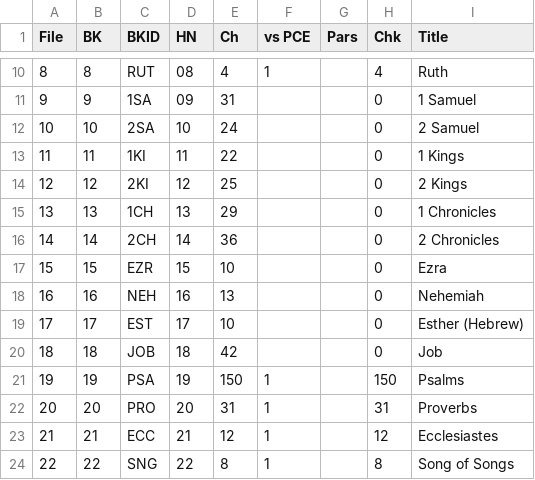
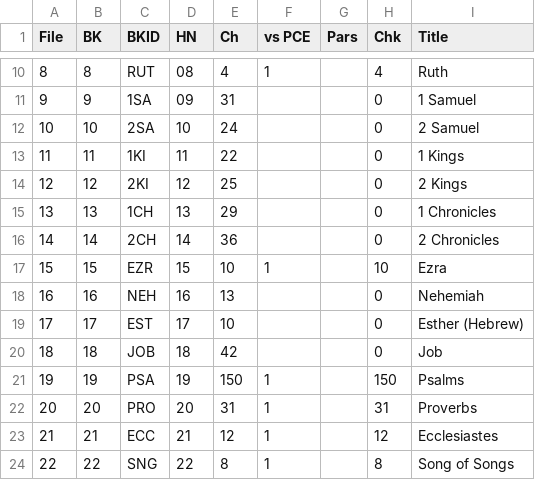
Before and after one commit to cmahte/ENG-B-AV1911-pd-PSFM, a CSV file: KJV1911 Status.csv, drawn as a sheet; only a part is shown, gaps mark what is left out.

```diff
--- a/KJV1911 Status.csv
+++ b/KJV1911 Status.csv
@@ -16,3 +16,3 @@ File,BK,BKID,HN,Ch,vs PCE,Pars,Chk,Title
 14,14,2CH,14,36,,,0,2 Chronicles
-15,15,EZR,15,10,,,0,Ezra
+15,15,EZR,15,10,1,,10,Ezra
 16,16,NEH,16,13,,,0,Nehemiah
```
Also changed, not shown: 1 other file.
